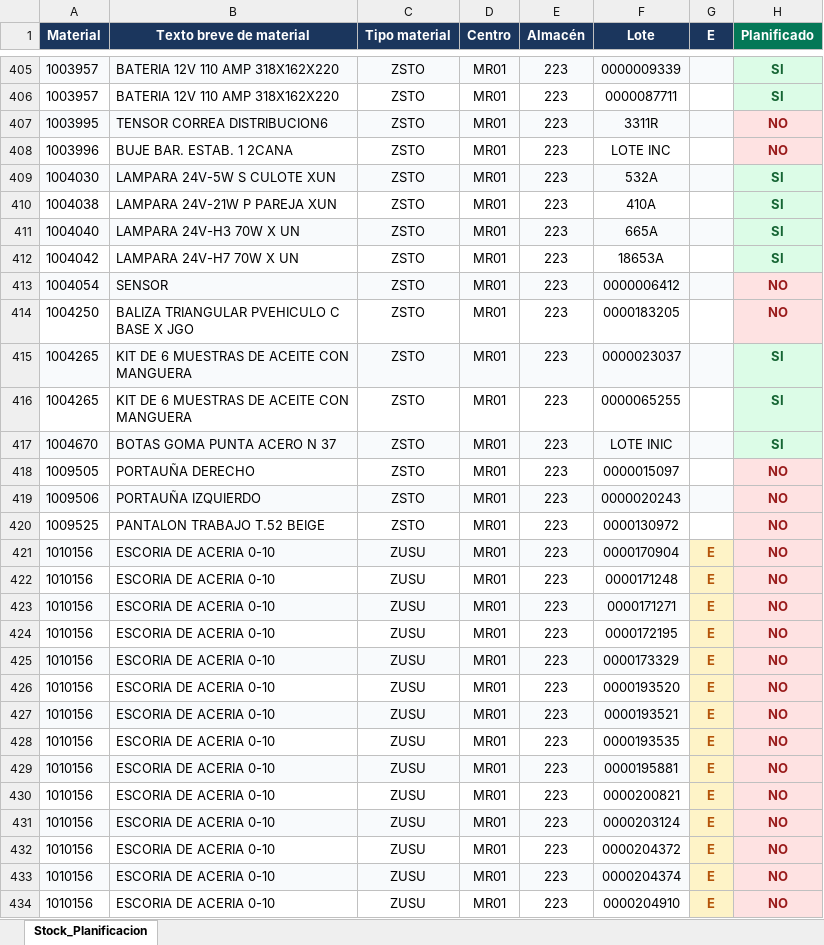
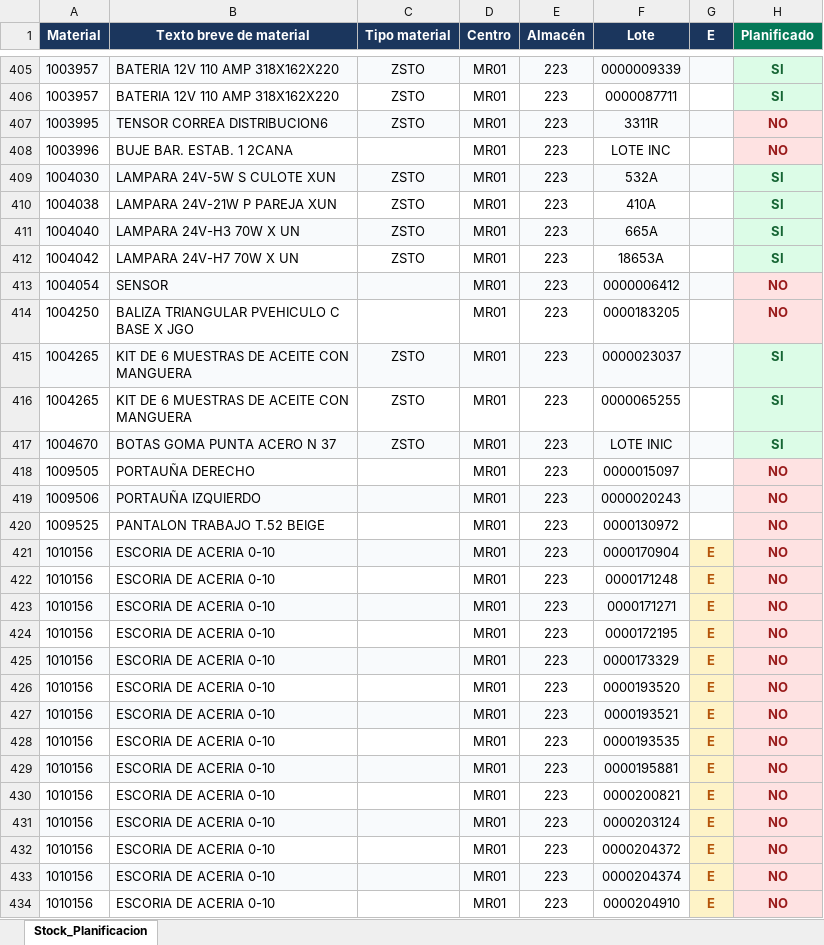
Before and after one commit to Abastecimiento-milicic/abast-milicic.github.io, an Excel workbook: data/Almacen MB52/Combinados/Base MB52 223 - Combinado.xlsx, sheet Stock_Planificacion, drawn as a sheet; only a part is shown, gaps mark what is left out; values as stored, in another font and other column widths than the file's, no borders; the diff covers the shown part only; the diff names each change by its address in the sheet, - before the commit and + after, or states it on an @@ line.

```diff
--- a/data/Almacen MB52/Combinados/Base MB52 223 - Combinado.xlsx (sheet Stock_Planificacion)
+++ b/data/Almacen MB52/Combinados/Base MB52 223 - Combinado.xlsx (sheet Stock_Planificacion)
-C408 (Tipo material): ZSTO
+C408 (Tipo material): (empty)
-C413:C414 (Tipo material): ZSTO
+C413:C414 (Tipo material): (empty)
-C418:C420 (Tipo material): ZSTO
+C418:C420 (Tipo material): (empty)
-C421:C434 (Tipo material): ZUSU
+C421:C434 (Tipo material): (empty)
```
Also changed, not shown: 303 edited cells elsewhere in this sheet, data/Almacen MB52/Combinados/Base MB52 365 - Combinado.xlsx, data/Almacen MB52/Combinados/Base MB52 377 - Combinado.xlsx, 19 other files.
